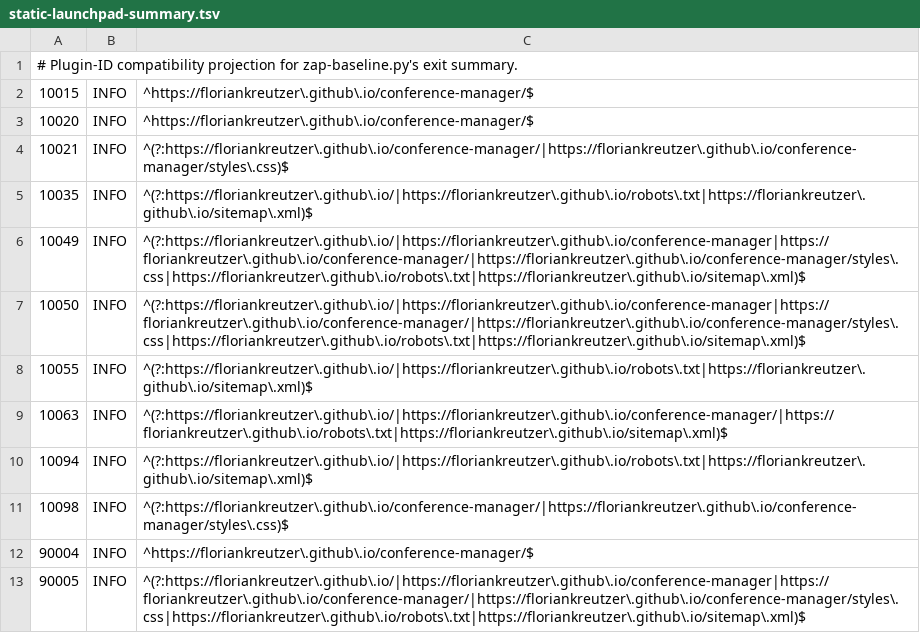
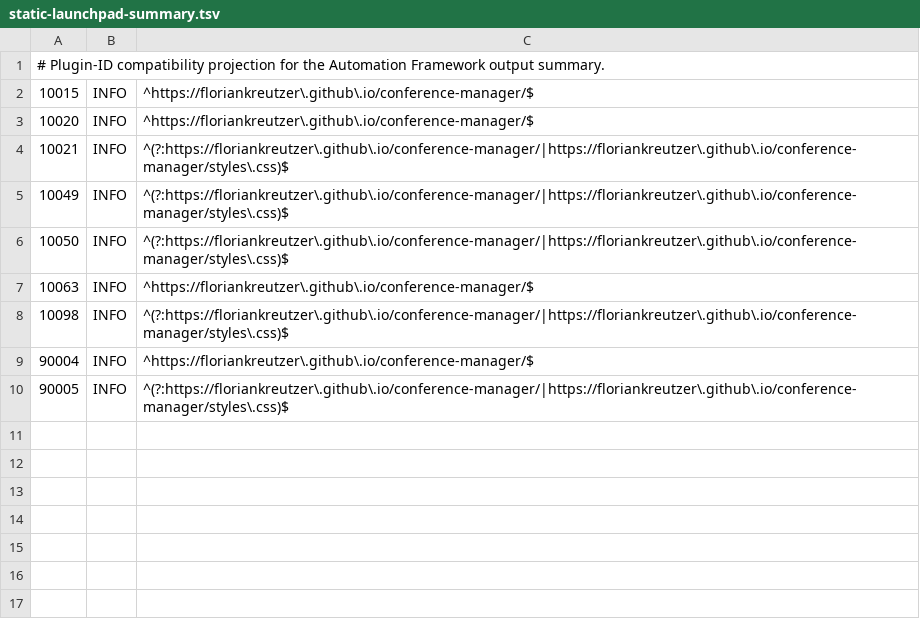
Before and after one commit to floriankreutzer/conference-manager, a TSV file: .zap/static-launchpad-summary.tsv, drawn as a sheet.

```diff
--- a/.zap/static-launchpad-summary.tsv
+++ b/.zap/static-launchpad-summary.tsv
@@ -1,2 +1,2 @@
-# Plugin-ID compatibility projection for zap-baseline.py's exit summary.
+# Plugin-ID compatibility projection for the Automation Framework output summary.
 10015	INFO	^https://floriankreutzer\.github\.io/conference-manager/$
@@ -4,10 +4,7 @@
 10021	INFO	^(?:https://floriankreutzer\.github\.io/conference-manager/|https://floriankreutzer\.github\.io/conference-manager/styles\.css)$
-10035	INFO	^(?:https://floriankreutzer\.github\.io/|https://floriankreutzer\.github\.io/robots\.txt|https://floriankreutzer\.github\.io/sitemap\.xml)$
-10049	INFO	^(?:https://floriankreutzer\.github\.io/|https://floriankreutzer\.github\.io/conference-manager|https://floriankreutzer\.github\.io/conference-manager/|https://floriankreutzer\.github\.io/conference-manager/styles\.css|https://floriankreutzer\.github\.io/robots\.txt|https://floriankreutzer\.github\.io/sitemap\.xml)$
-10050	INFO	^(?:https://floriankreutzer\.github\.io/|https://floriankreutzer\.github\.io/conference-manager|https://floriankreutzer\.github\.io/conference-manager/|https://floriankreutzer\.github\.io/conference-manager/styles\.css|https://floriankreutzer\.github\.io/robots\.txt|https://floriankreutzer\.github\.io/sitemap\.xml)$
-10055	INFO	^(?:https://floriankreutzer\.github\.io/|https://floriankreutzer\.github\.io/robots\.txt|https://floriankreutzer\.github\.io/sitemap\.xml)$
-10063	INFO	^(?:https://floriankreutzer\.github\.io/|https://floriankreutzer\.github\.io/conference-manager/|https://floriankreutzer\.github\.io/robots\.txt|https://floriankreutzer\.github\.io/sitemap\.xml)$
-10094	INFO	^(?:https://floriankreutzer\.github\.io/|https://floriankreutzer\.github\.io/robots\.txt|https://floriankreutzer\.github\.io/sitemap\.xml)$
+10049	INFO	^(?:https://floriankreutzer\.github\.io/conference-manager/|https://floriankreutzer\.github\.io/conference-manager/styles\.css)$
+10050	INFO	^(?:https://floriankreutzer\.github\.io/conference-manager/|https://floriankreutzer\.github\.io/conference-manager/styles\.css)$
+10063	INFO	^https://floriankreutzer\.github\.io/conference-manager/$
 10098	INFO	^(?:https://floriankreutzer\.github\.io/conference-manager/|https://floriankreutzer\.github\.io/conference-manager/styles\.css)$
 90004	INFO	^https://floriankreutzer\.github\.io/conference-manager/$
-90005	INFO	^(?:https://floriankreutzer\.github\.io/|https://floriankreutzer\.github\.io/conference-manager|https://floriankreutzer\.github\.io/conference-manager/|https://floriankreutzer\.github\.io/conference-manager/styles\.css|https://floriankreutzer\.github\.io/robots\.txt|https://floriankreutzer\.github\.io/sitemap\.xml)$
+90005	INFO	^(?:https://floriankreutzer\.github\.io/conference-manager/|https://floriankreutzer\.github\.io/conference-manager/styles\.css)$
```
Also changed, not shown: .zap/static-launchpad.tsv, 7 other files.
